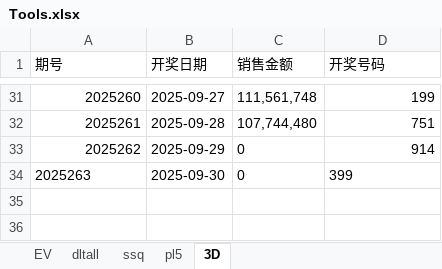
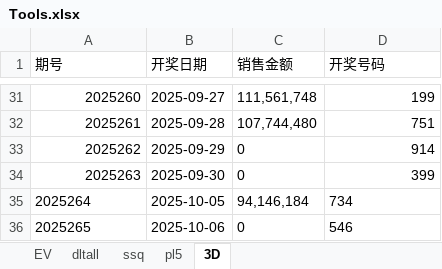
Before and after one commit to cloudplains/jnsj, an Excel workbook: Tools.xlsx, sheet 3D, drawn as a sheet; only a part is shown, gaps mark what is left out; values as stored, in another font and other column widths than the file's, no borders; the diff names each change by its address in the sheet, - before the commit and + after, or states it on an @@ line.

```diff
--- a/Tools.xlsx (sheet 3D)
+++ b/Tools.xlsx (sheet 3D)
-A34 alignment: left
+A34 alignment: right
-D34 alignment: left
+D34 alignment: right
+row 35: 2025264 | 2025-10-05 | 94,146,184 | 734
+row 36: 2025265 | 2025-10-06 | 0 | 546
```
Also changed, not shown: sheet dltall, sheet pl5.
